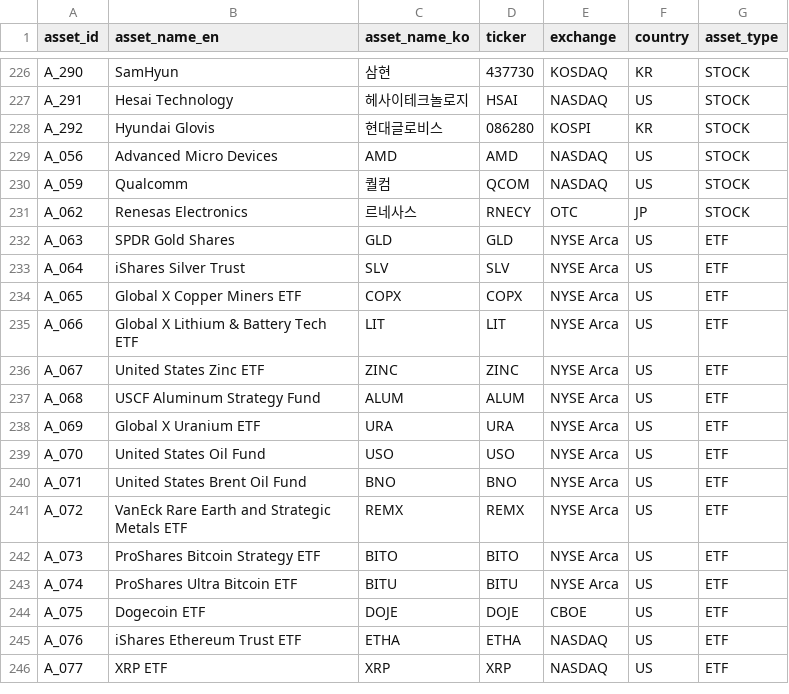
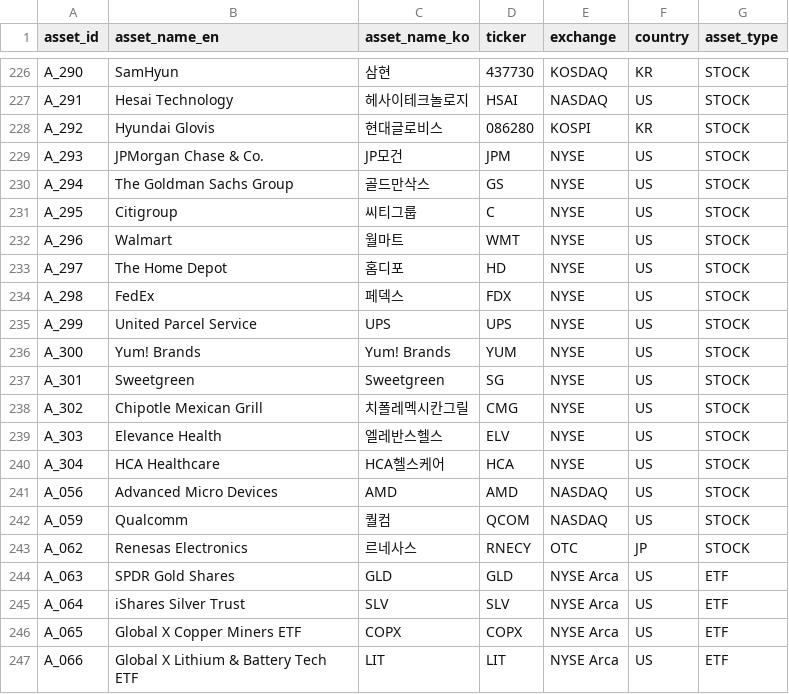
Before and after one commit to kang0302/import_MT, a CSV file: data/master/asset.csv, drawn as a sheet; only a part is shown, gaps mark what is left out; the shorter side is filled out with more unchanged rows.

```diff
--- a/data/master/asset.csv
+++ b/data/master/asset.csv
@@ -228,2 +228,14 @@ A_291,Hesai Technology,헤사이테크놀로지,HSAI,NASDAQ,US,STOCK
 A_292,Hyundai Glovis,현대글로비스,086280,KOSPI,KR,STOCK
+A_293,JPMorgan Chase & Co.,JP모건,JPM,NYSE,US,STOCK
+A_294,The Goldman Sachs Group,골드만삭스,GS,NYSE,US,STOCK
+A_295,Citigroup,씨티그룹,C,NYSE,US,STOCK
+A_296,Walmart,월마트,WMT,NYSE,US,STOCK
+A_297,The Home Depot,홈디포,HD,NYSE,US,STOCK
+A_298,FedEx,페덱스,FDX,NYSE,US,STOCK
+A_299,United Parcel Service,UPS,UPS,NYSE,US,STOCK
+A_300,Yum! Brands,Yum! Brands,YUM,NYSE,US,STOCK
+A_301,Sweetgreen,Sweetgreen,SG,NYSE,US,STOCK
+A_302,Chipotle Mexican Grill,치폴레멕시칸그릴,CMG,NYSE,US,STOCK
+A_303,Elevance Health,엘레반스헬스,ELV,NYSE,US,STOCK
+A_304,HCA Healthcare,HCA헬스케어,HCA,NYSE,US,STOCK
 A_056,Advanced Micro Devices,AMD,AMD,NASDAQ,US,STOCK
```
Also changed, not shown: data/master/business_field.csv, data/master/theme.csv, 1 other file.
